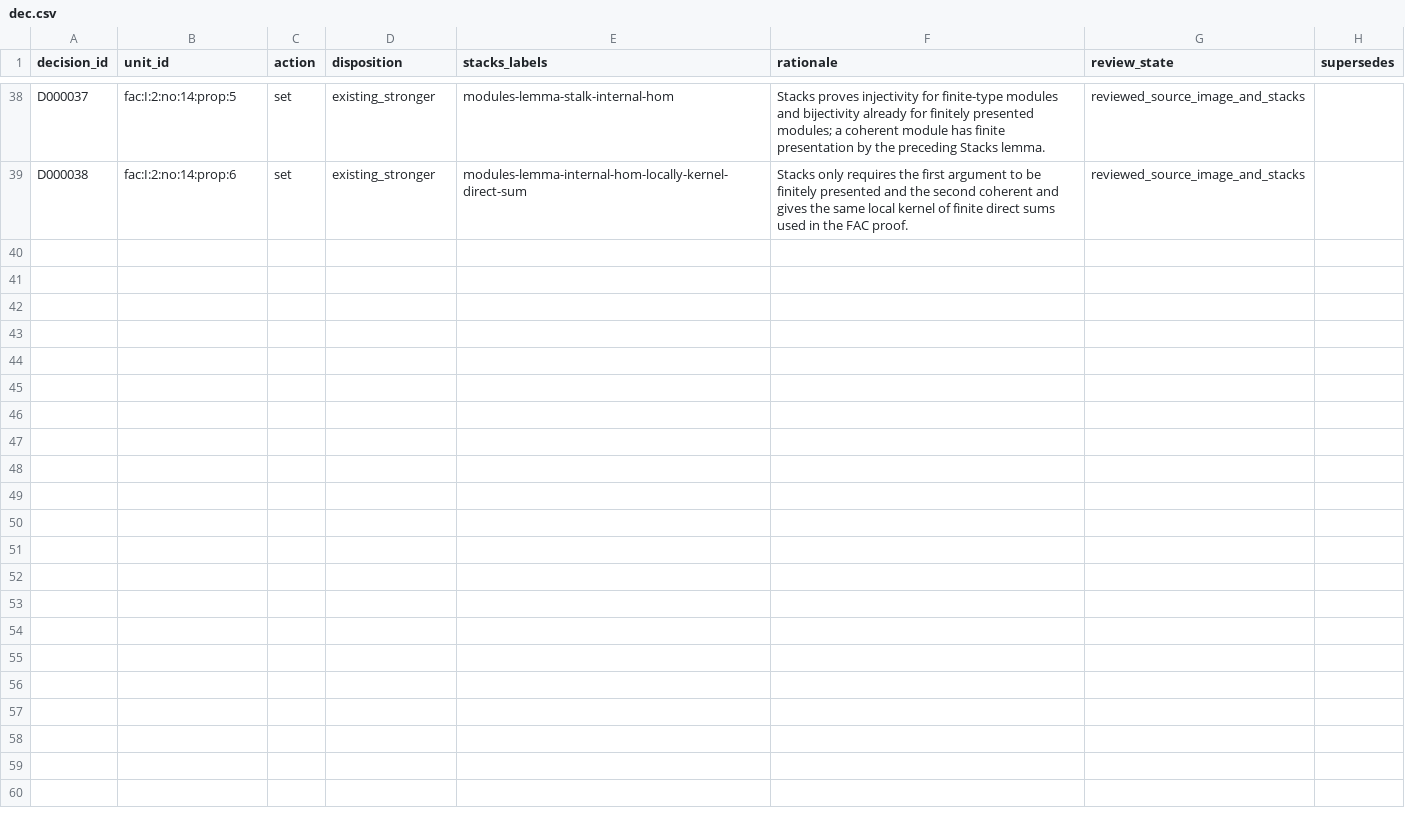
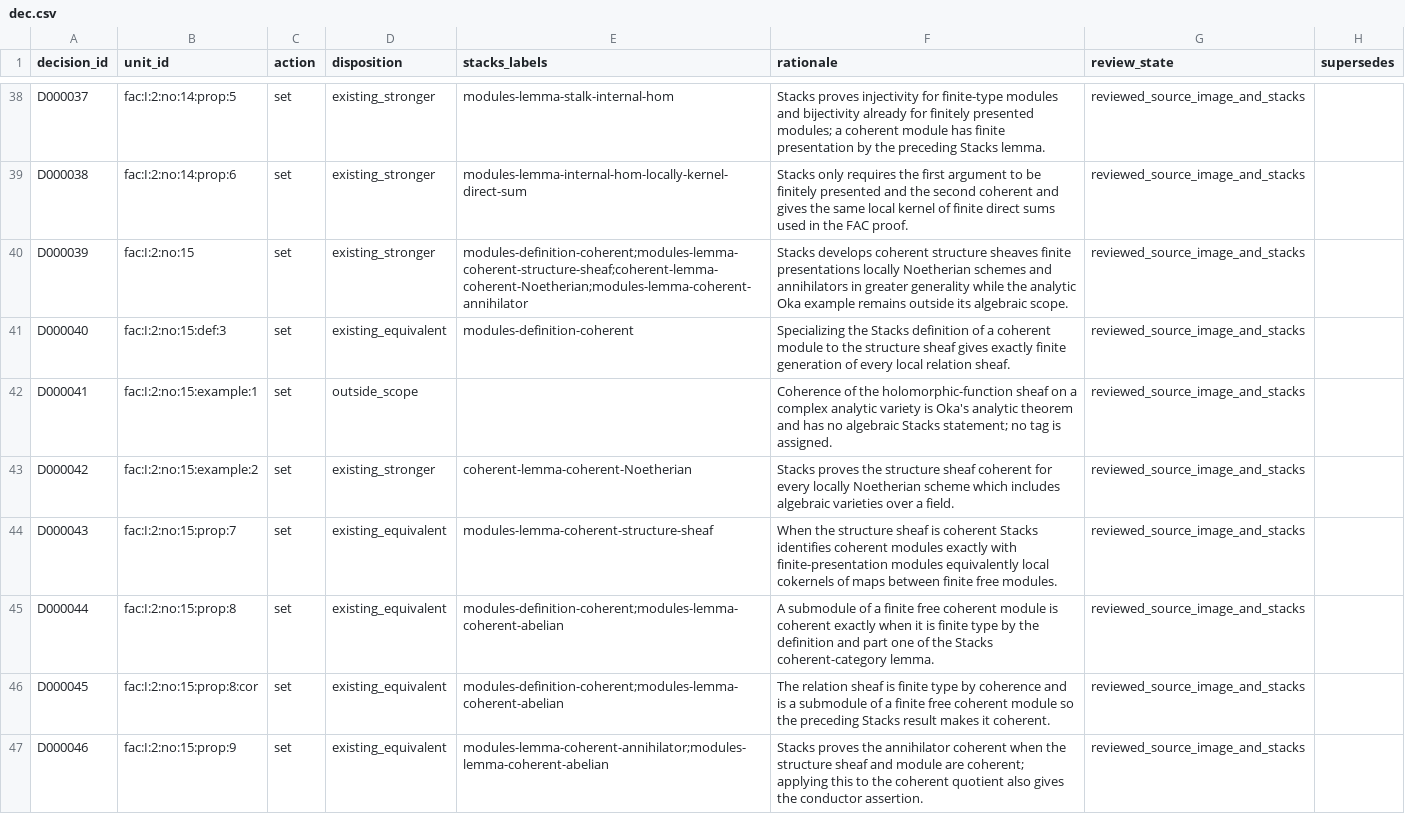
Before and after one commit to KokunoYumeto/stacks-english-ai-edition, a CSV file: fac/dec.csv, drawn as a sheet; only a part is shown, gaps mark what is left out.

```diff
--- a/fac/dec.csv
+++ b/fac/dec.csv
@@ -39 +39,9 @@ D000037,fac:I:2:no:14:prop:5,set,existing_stronger,modules-lemma-stalk-internal-
 D000038,fac:I:2:no:14:prop:6,set,existing_stronger,modules-lemma-internal-hom-locally-kernel-direct-sum,"Stacks only requires the first argument to be finitely presented and the second coherent and gives the same local kernel of finite direct sums used in the FAC proof.",reviewed_source_image_and_stacks,
+D000039,fac:I:2:no:15,set,existing_stronger,modules-definition-coherent;modules-lemma-coherent-structure-sheaf;coherent-lemma-coherent-Noetherian;modules-lemma-coherent-annihilator,"Stacks develops coherent structure sheaves finite presentations locally Noetherian schemes and annihilators in greater generality while the analytic Oka example remains outside its algebraic scope.",reviewed_source_image_and_stacks,
+D000040,fac:I:2:no:15:def:3,set,existing_equivalent,modules-definition-coherent,"Specializing the Stacks definition of a coherent module to the structure sheaf gives exactly finite generation of every local relation sheaf.",reviewed_source_image_and_stacks,
+D000041,fac:I:2:no:15:example:1,set,outside_scope,,"Coherence of the holomorphic-function sheaf on a complex analytic variety is Oka's analytic theorem and has no algebraic Stacks statement; no tag is assigned.",reviewed_source_image_and_stacks,
+D000042,fac:I:2:no:15:example:2,set,existing_stronger,coherent-lemma-coherent-Noetherian,"Stacks proves the structure sheaf coherent for every locally Noetherian scheme which includes algebraic varieties over a field.",reviewed_source_image_and_stacks,
+D000043,fac:I:2:no:15:prop:7,set,existing_equivalent,modules-lemma-coherent-structure-sheaf,"When the structure sheaf is coherent Stacks identifies coherent modules exactly with finite-presentation modules equivalently local cokernels of maps between finite free modules.",reviewed_source_image_and_stacks,
+D000044,fac:I:2:no:15:prop:8,set,existing_equivalent,modules-definition-coherent;modules-lemma-coherent-abelian,"A submodule of a finite free coherent module is coherent exactly when it is finite type by the definition and part one of the Stacks coherent-category lemma.",reviewed_source_image_and_stacks,
+D000045,fac:I:2:no:15:prop:8:cor,set,existing_equivalent,modules-definition-coherent;modules-lemma-coherent-abelian,"The relation sheaf is finite type by coherence and is a submodule of a finite free coherent module so the preceding Stacks result makes it coherent.",reviewed_source_image_and_stacks,
+D000046,fac:I:2:no:15:prop:9,set,existing_equivalent,modules-lemma-coherent-annihilator;modules-lemma-coherent-abelian,"Stacks proves the annihilator coherent when the structure sheaf and module are coherent; applying this to the coherent quotient also gives the conductor assertion.",reviewed_source_image_and_stacks,
```
Also changed, not shown: fac/issues.csv, fac/map.csv, 9 other files.
